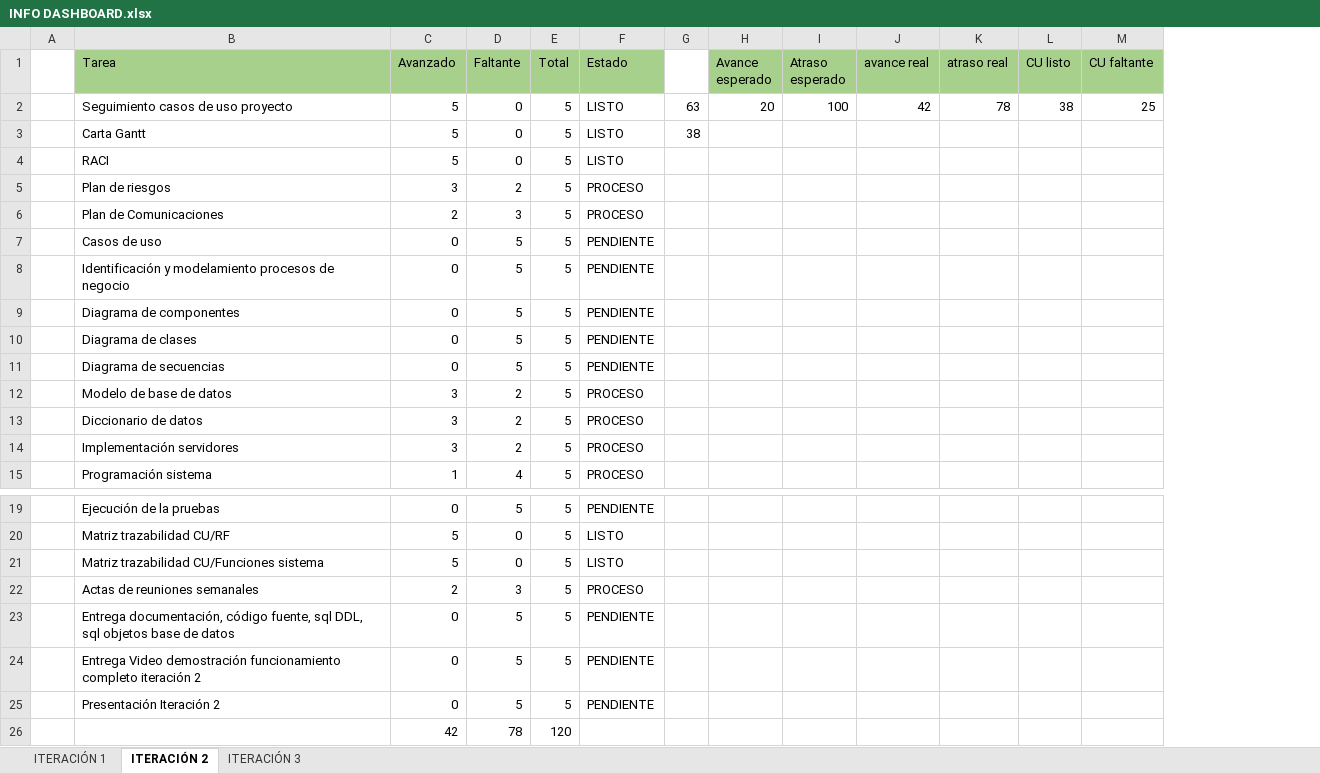
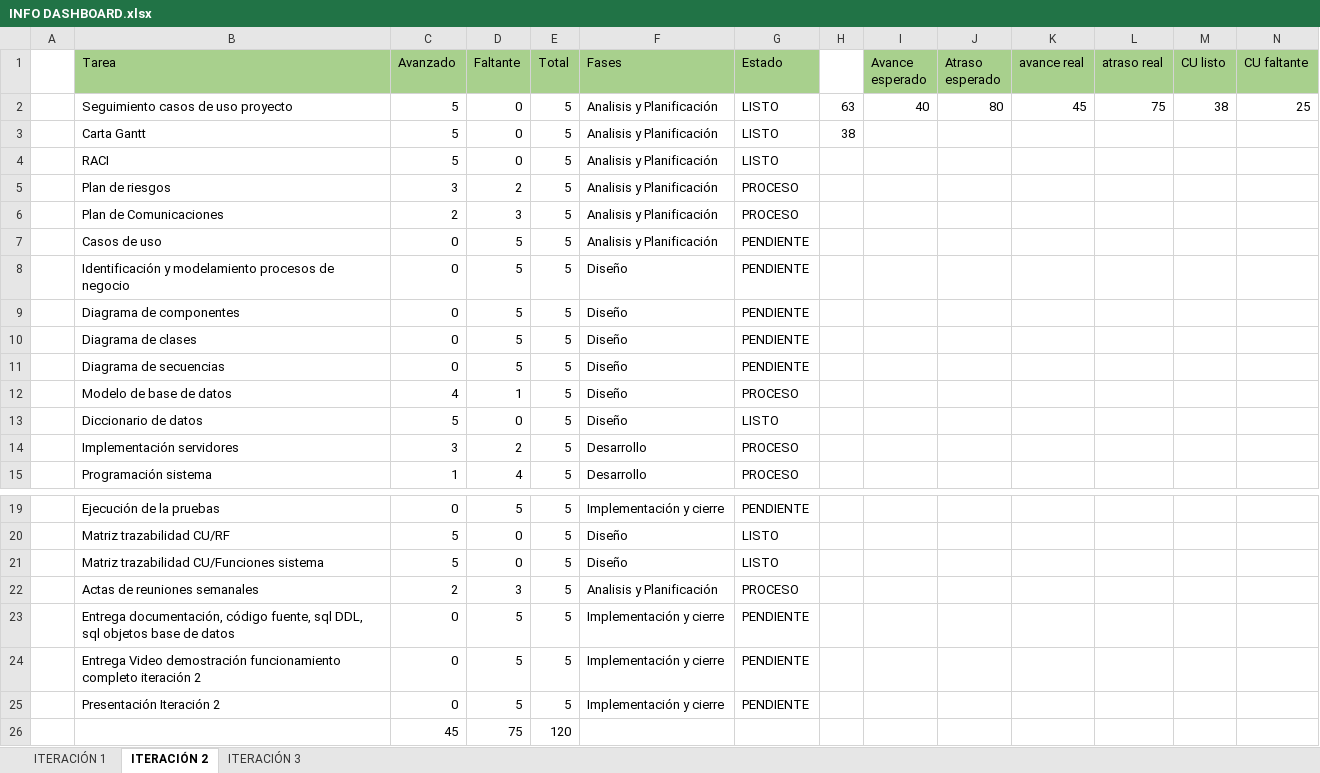
Before and after one commit to dcdarck/Hostal-donia-clarita, an Excel workbook: Análisis de avance/INFO DASHBOARD.xlsx, sheet ITERACIÓN 2, drawn as a sheet; only a part is shown, gaps mark what is left out; values as stored, in another font and other column widths than the file's, no borders; conditional formats not drawn; removed rows and columns are numbered as before the commit, all else as after; rows hold the shown columns only; the diff names each change by its address in the sheet, - before the commit and + after, or states it on an @@ line.

Commit message:
Update it 2
Iteración 2

```diff
--- a/Análisis de avance/INFO DASHBOARD.xlsx (sheet ITERACIÓN 2)
+++ b/Análisis de avance/INFO DASHBOARD.xlsx (sheet ITERACIÓN 2)
+column F (Fases), rows 2-15: Analisis y Planificación | Analisis y Planificación | Analisis y Planificación | Analisis y Planificación | Analisis y Planificación | Analisis y Planificación | Diseño | Diseño | Diseño | Diseño | Diseño | Diseño | Desarrollo | Desarrollo; rows 19-25: Implementación y cierre | Diseño | Diseño | Analisis y Planificación | Implementación y cierre | Implementación y cierre | Implementación y cierre
-I2 (Avance esperado): 20
+I2 (Avance esperado): 40
-J2 (Atraso esperado): 100
+J2 (Atraso esperado): 80
-K2 (avance real): 42
+K2 (avance real): 45
-L2 (atraso real): 78
+L2 (atraso real): 75
-C12 (Avanzado): 3
+C12 (Avanzado): 4
-D12 (Faltante): 2
+D12 (Faltante): 1
-C13 (Avanzado): 3
+C13 (Avanzado): 5
-D13 (Faltante): 2
+D13 (Faltante): 0
-G13 (Estado): PROCESO
+G13 (Estado): LISTO
-row 26:  |  | 42 | 78 | 120
+row 26:  |  | 45 | 75 | 120
```
Also changed, not shown: formulas that keep their value, 61 other files.
